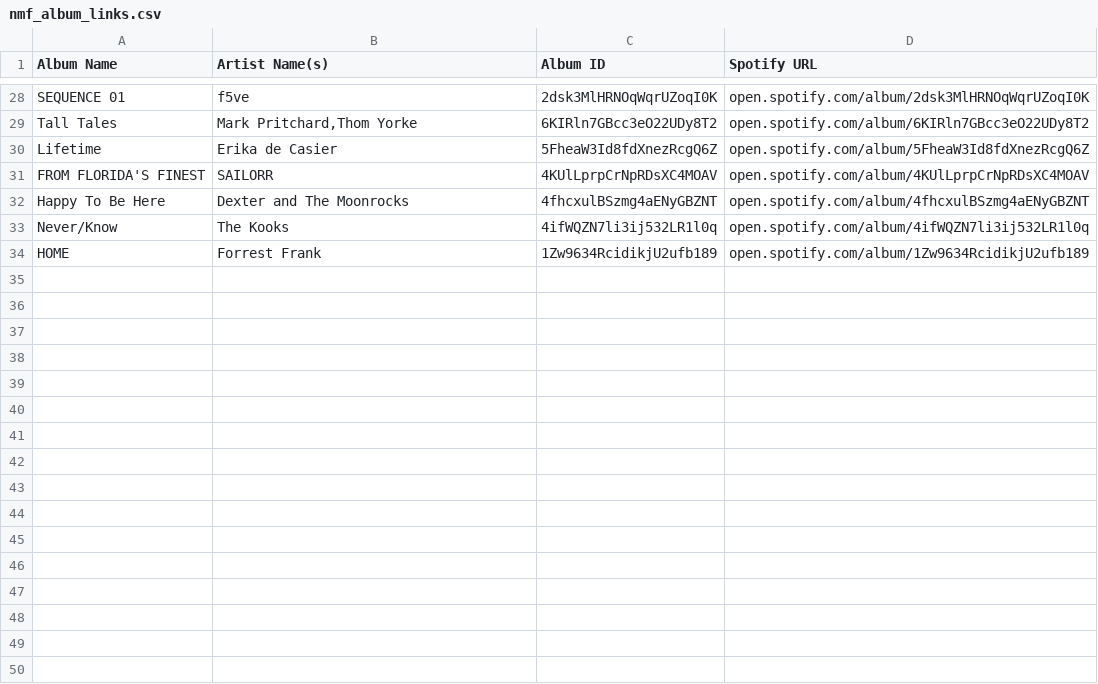
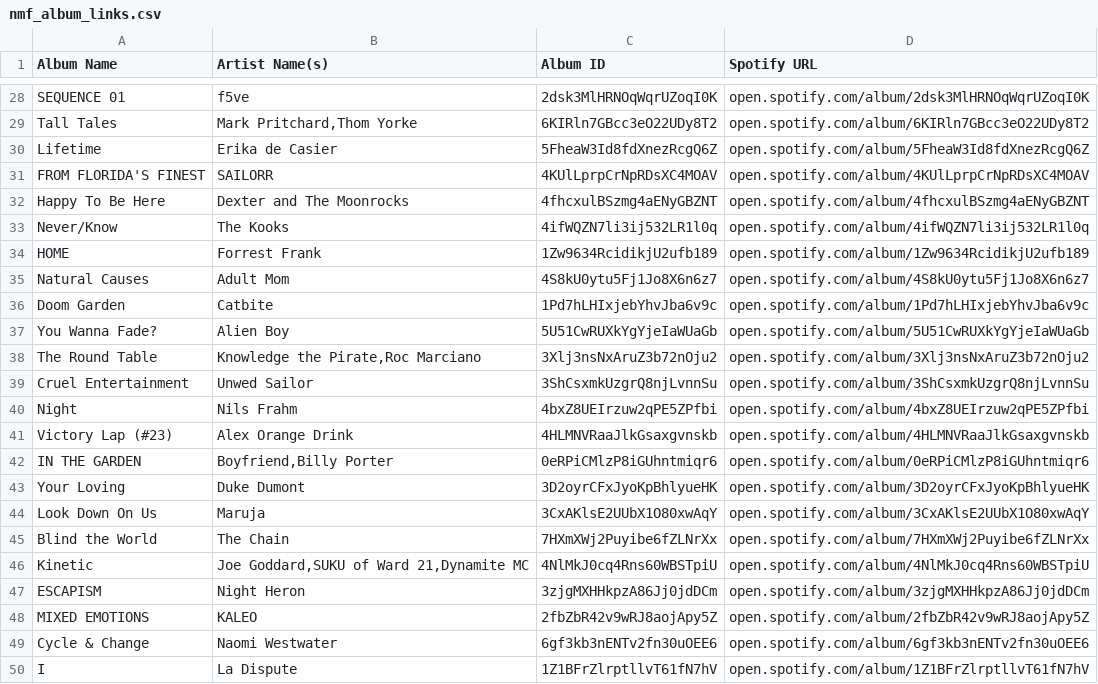
Before and after one commit to MikeStrusz/Music_Taste_Machine_Learning_Model, a CSV file: data/nmf_album_links.csv, drawn as a sheet; only a part is shown, gaps mark what is left out; the diff names each change by its address in the sheet, - before the commit and + after, or states it on an @@ line.

```diff
--- a/data/nmf_album_links.csv
+++ b/data/nmf_album_links.csv
+row 35: Natural Causes | Adult Mom | 4S8kU0ytu5Fj1Jo8X6n6z7 | open.spotify.com/album/4S8kU0ytu5Fj1Jo8X6n6z7
+row 36: Doom Garden | Catbite | 1Pd7hLHIxjebYhvJba6v9c | open.spotify.com/album/1Pd7hLHIxjebYhvJba6v9c
+row 37: You Wanna Fade? | Alien Boy | 5U51CwRUXkYgYjeIaWUaGb | open.spotify.com/album/5U51CwRUXkYgYjeIaWUaGb
+row 38: The Round Table | Knowledge the Pirate,Roc Marciano | 3Xlj3nsNxAruZ3b72nOju2 | open.spotify.com/album/3Xlj3nsNxAruZ3b72nOju2
+row 39: Cruel Entertainment | Unwed Sailor | 3ShCsxmkUzgrQ8njLvnnSu | open.spotify.com/album/3ShCsxmkUzgrQ8njLvnnSu
+row 40: Night | Nils Frahm | 4bxZ8UEIrzuw2qPE5ZPfbi | open.spotify.com/album/4bxZ8UEIrzuw2qPE5ZPfbi
+row 41: Victory Lap (#23) | Alex Orange Drink | 4HLMNVRaaJlkGsaxgvnskb | open.spotify.com/album/4HLMNVRaaJlkGsaxgvnskb
+row 42: IN THE GARDEN | Boyfriend,Billy Porter | 0eRPiCMlzP8iGUhntmiqr6 | open.spotify.com/album/0eRPiCMlzP8iGUhntmiqr6
+row 43: Your Loving | Duke Dumont | 3D2oyrCFxJyoKpBhlyueHK | open.spotify.com/album/3D2oyrCFxJyoKpBhlyueHK
+row 44: Look Down On Us | Maruja | 3CxAKlsE2UUbX1O80xwAqY | open.spotify.com/album/3CxAKlsE2UUbX1O80xwAqY
+row 45: Blind the World | The Chain | 7HXmXWj2Puyibe6fZLNrXx | open.spotify.com/album/7HXmXWj2Puyibe6fZLNrXx
+row 46: Kinetic | Joe Goddard,SUKU of Ward 21,Dynamite MC | 4NlMkJ0cq4Rns60WBSTpiU | open.spotify.com/album/4NlMkJ0cq4Rns60WBSTpiU
+row 47: ESCAPISM | Night Heron | 3zjgMXHHkpzA86Jj0jdDCm | open.spotify.com/album/3zjgMXHHkpzA86Jj0jdDCm
+row 48: MIXED EMOTIONS | KALEO | 2fbZbR42v9wRJ8aojApy5Z | open.spotify.com/album/2fbZbR42v9wRJ8aojApy5Z
+row 49: Cycle & Change | Naomi Westwater | 6gf3kb3nENTv2fn30uOEE6 | open.spotify.com/album/6gf3kb3nENTv2fn30uOEE6
+row 50: I | La Dispute | 1Z1BFrZlrptllvT61fN7hV | open.spotify.com/album/1Z1BFrZlrptllvT61fN7hV
```
Also changed, not shown: data/nmf_album_covers.csv, data/nmf_similar_artists.csv, 9 other files.
